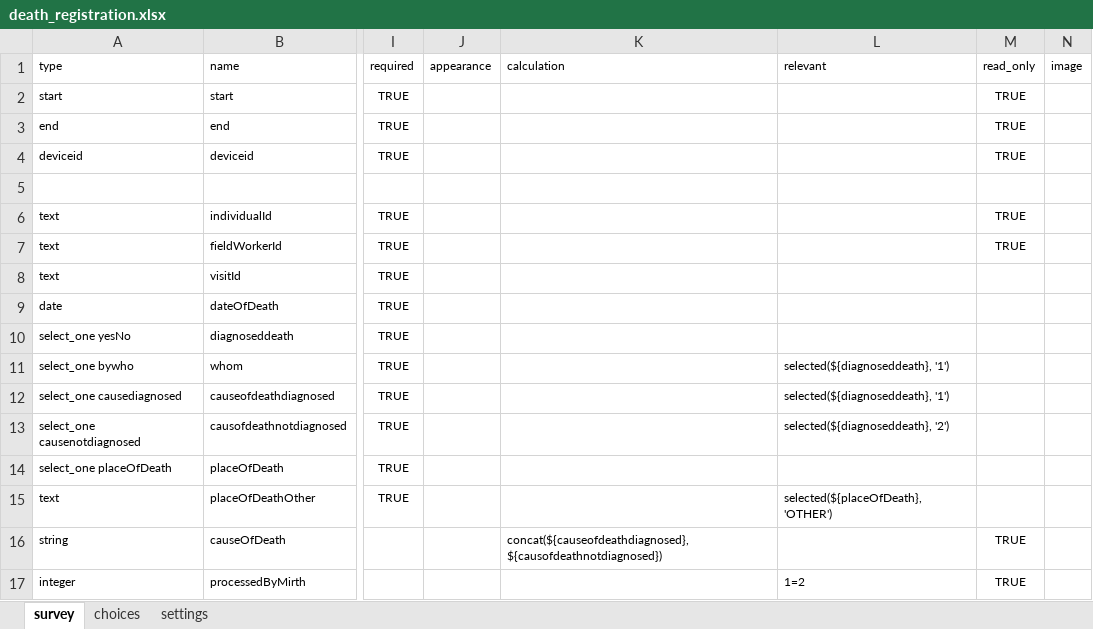
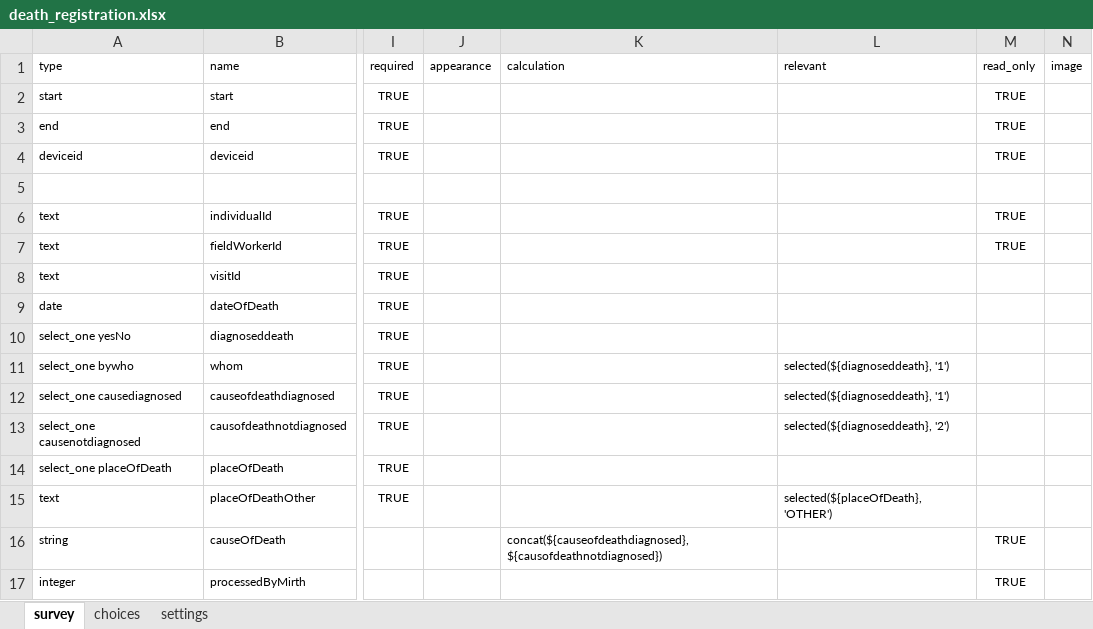
Before and after one commit to OpenHDS/openhds-tablet, an Excel workbook: xforms/xlsforms/death_registration.xlsx, sheet survey, drawn as a sheet; only a part is shown, gaps mark what is left out; values as stored, in another font and other column widths than the file's, no borders; the diff names each change by its address in the sheet, - before the commit and + after, or states it on an @@ line.

```diff
--- a/xforms/xlsforms/death_registration.xlsx (sheet survey)
+++ b/xforms/xlsforms/death_registration.xlsx (sheet survey)
-L17 (relevant): 1=2
+L17 (relevant): (empty)
```
Also changed, not shown: xforms/xlsforms/DEATHTOHOH.xlsx, xforms/xlsforms/in_migration.xlsx, 9 other files.
